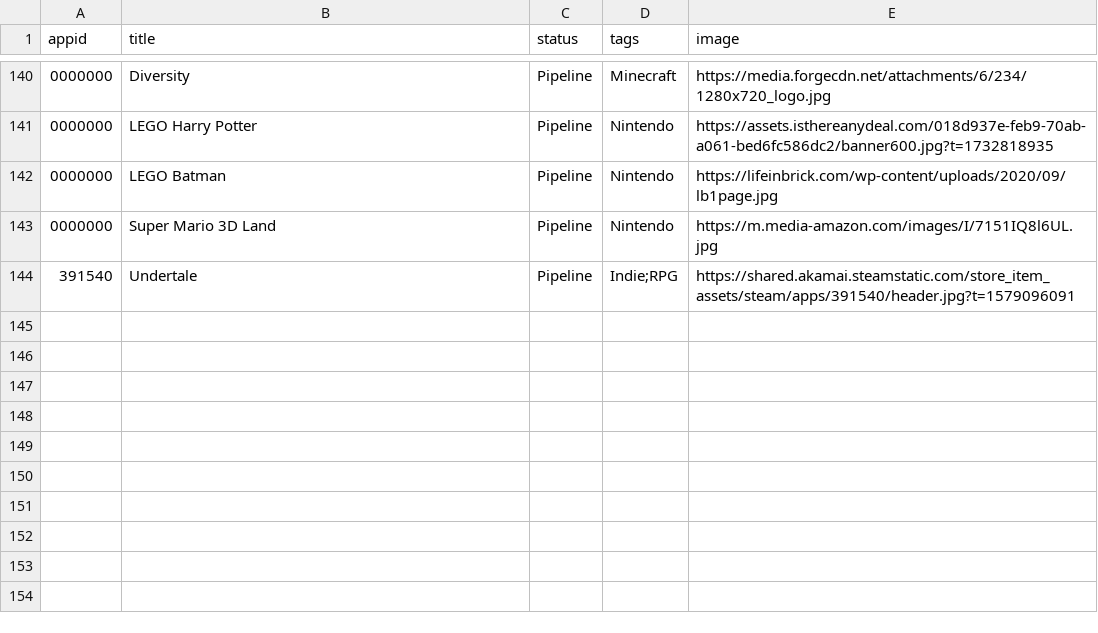
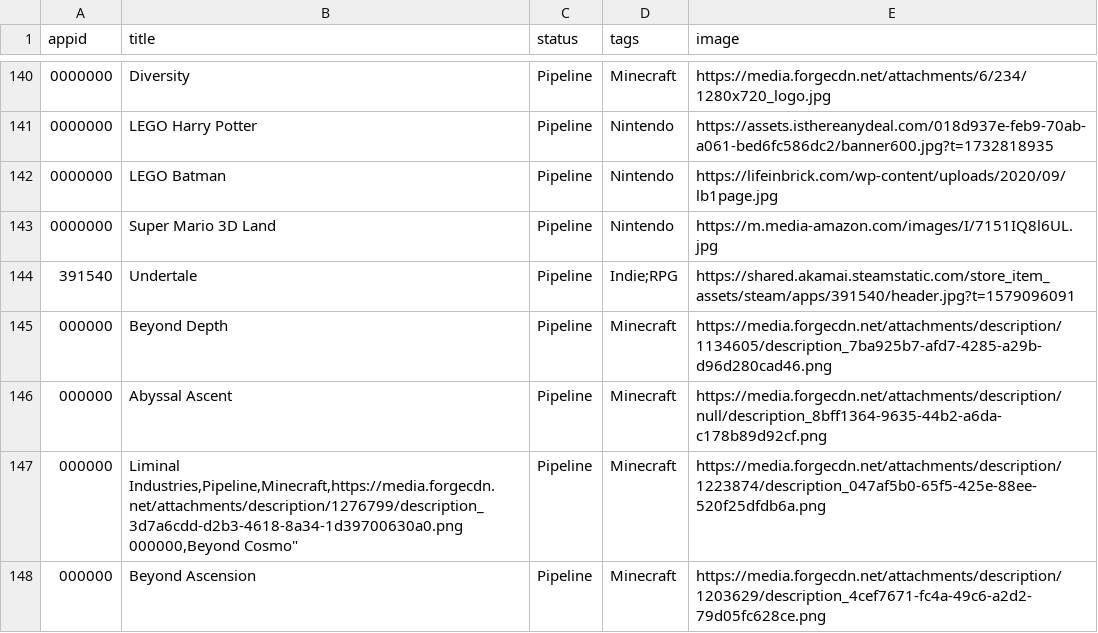
Before and after one commit to NanachiiXD/NanachiiXD.github.io, a CSV file: Games/games.csv, drawn as a sheet; only a part is shown, gaps mark what is left out; ↵ is a line break in a cell; the diff names each change by its address in the sheet, - before the commit and + after, or states it on an @@ line.

```diff
--- a/Games/games.csv
+++ b/Games/games.csv
+row 145: 000000 | Beyond Depth | Pipeline | Minecraft | https://media.forgecdn.net/attachments/description/1134605/description_7ba925b7-afd7-4285-a29b-d96d280cad46.png
+row 146: 000000 | Abyssal Ascent | Pipeline | Minecraft | https://media.forgecdn.net/attachments/description/null/description_8bff1364-9635-44b2-a6da-c178b89d92cf.png
+row 147: 000000 | Liminal Industries,Pipeline,Minecraft,https://media.forgecdn.net/attachments/description/1276799/description_3d7a6cdd-d2b3-4618-8a34-1d39700630a0.png ↵ 000000,Beyond Cosmo" | Pipeline | Minecraft | https://media.forgecdn.net/attachments/description/1223874/description_047af5b0-65f5-425e-88ee-520f25dfdb6a.png
+row 148: 000000 | Beyond Ascension | Pipeline | Minecraft | https://media.forgecdn.net/attachments/description/1203629/description_4cef7671-fc4a-49c6-a2d2-79d05fc628ce.png
```
Also changed, not shown: Games/conv.csv.
